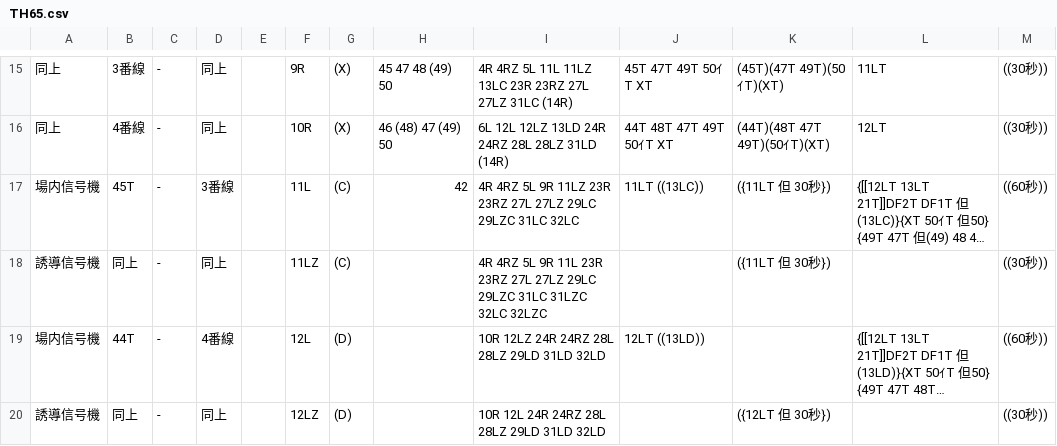
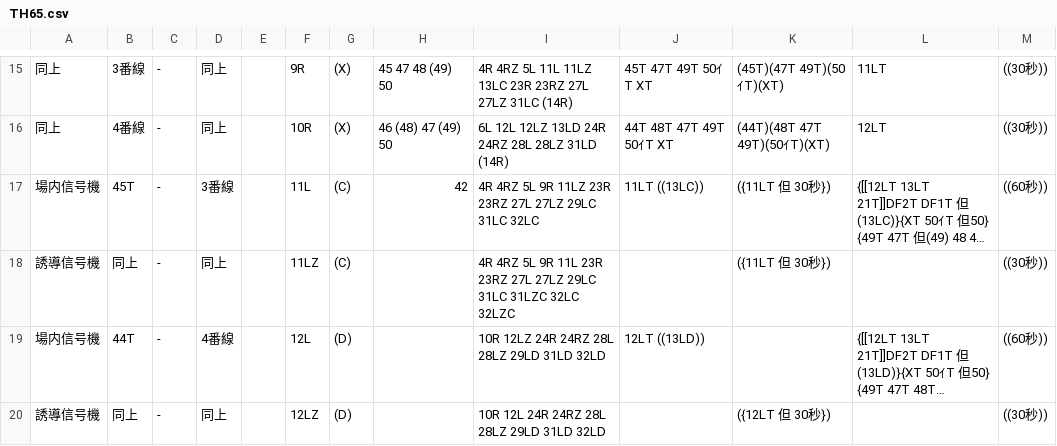
Before and after one commit to daidoji-traincrew-office/Traincrew_MultiATS_Server, a CSV file: Traincrew_MultiATS_Server.Crew/Data/RendoTable/TH65.csv, drawn as a sheet; only a part is shown, gaps mark what is left out; long unchanged cells end in …; the diff names each change by its address in the sheet, - before the commit and + after, or states it on an @@ line.

```diff
--- a/Traincrew_MultiATS_Server.Crew/Data/RendoTable/TH65.csv
+++ b/Traincrew_MultiATS_Server.Crew/Data/RendoTable/TH65.csv
-I17: …27LZ 29LC 29LZC 31LC 32LC
+I17: …27LZ 29LC 31LC 32LC
-I18: …27LZ 29LC 29LZC 31LC 31LZC…
+I18: …27LZ 29LC 31LC 31LZC…
```
